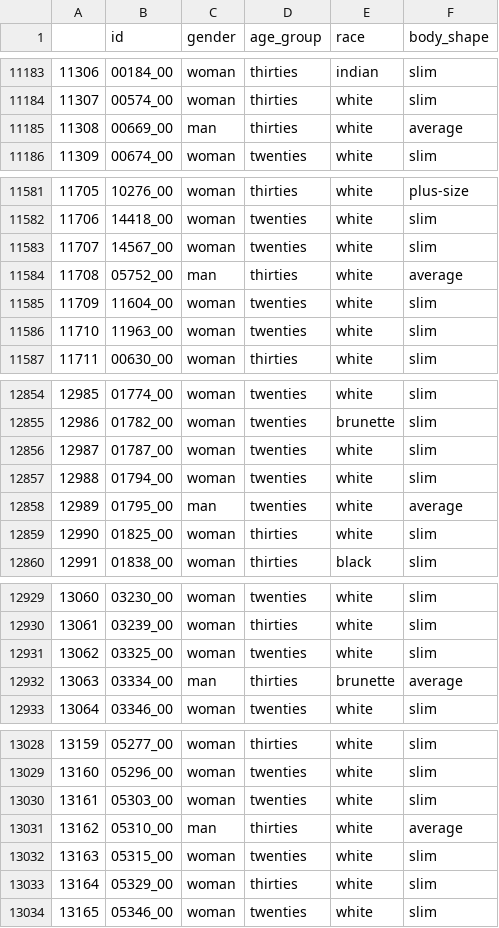
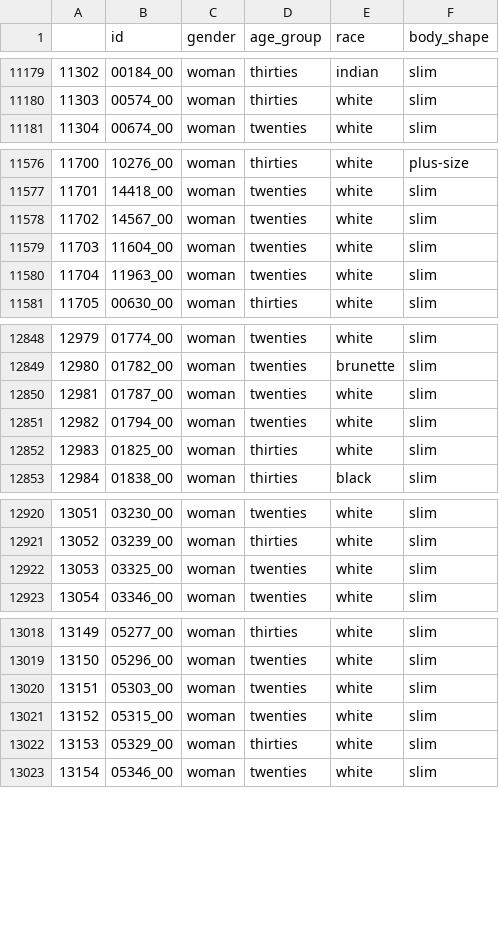
Before and after one commit to Idir6380/PFE, a CSV file: preprocessing/preprocessed.csv, drawn as a sheet; only a part is shown, gaps mark what is left out; the diff covers the shown part only; the diff names each change by its address in the sheet, - before the commit and + after, or states it on an @@ line.

```diff
--- a/preprocessing/preprocessed.csv
+++ b/preprocessing/preprocessed.csv
@@ column A renumbered between rows 10708 and 13525 @@
-row 11185: 11308 | 00669_00 | man | thirties | white | average
-row 11584: 11708 | 05752_00 | man | thirties | white | average
-row 12858: 12989 | 01795_00 | man | twenties | white | average
-row 12932: 13063 | 03334_00 | man | thirties | brunette | average
-row 13031: 13162 | 05310_00 | man | thirties | white | average
```
Also changed, not shown: 15 removed rows elsewhere in this file, 1 other file.
